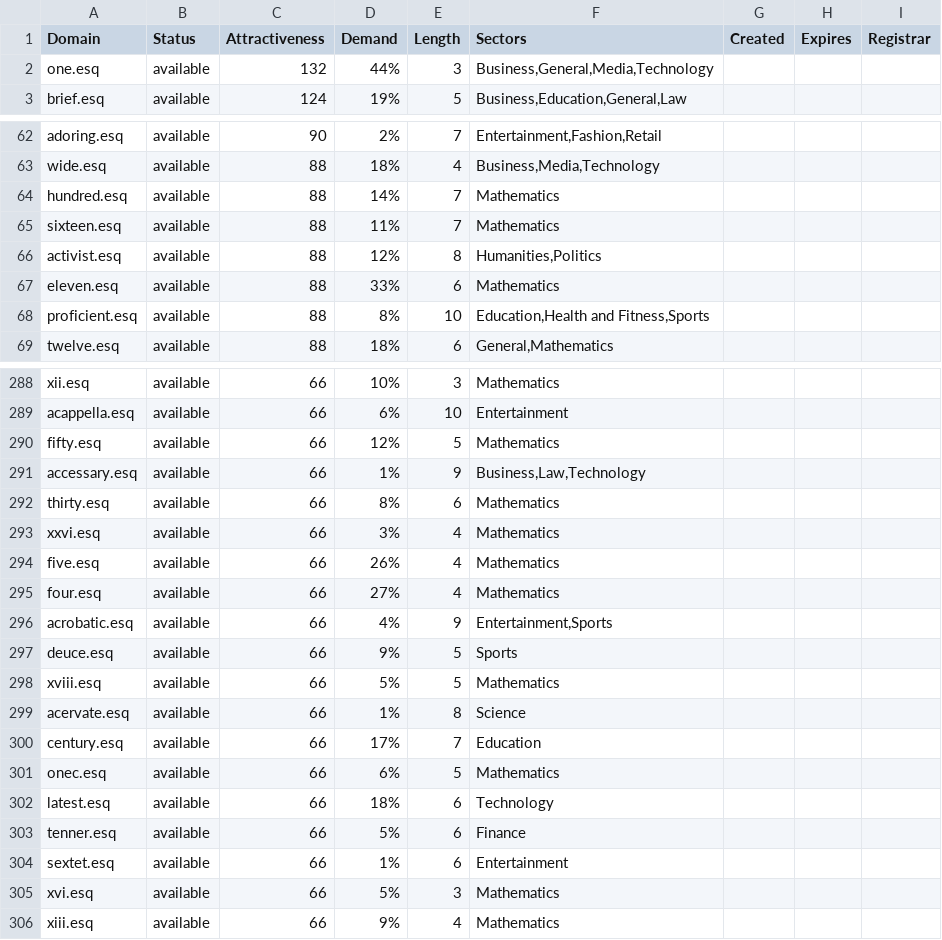
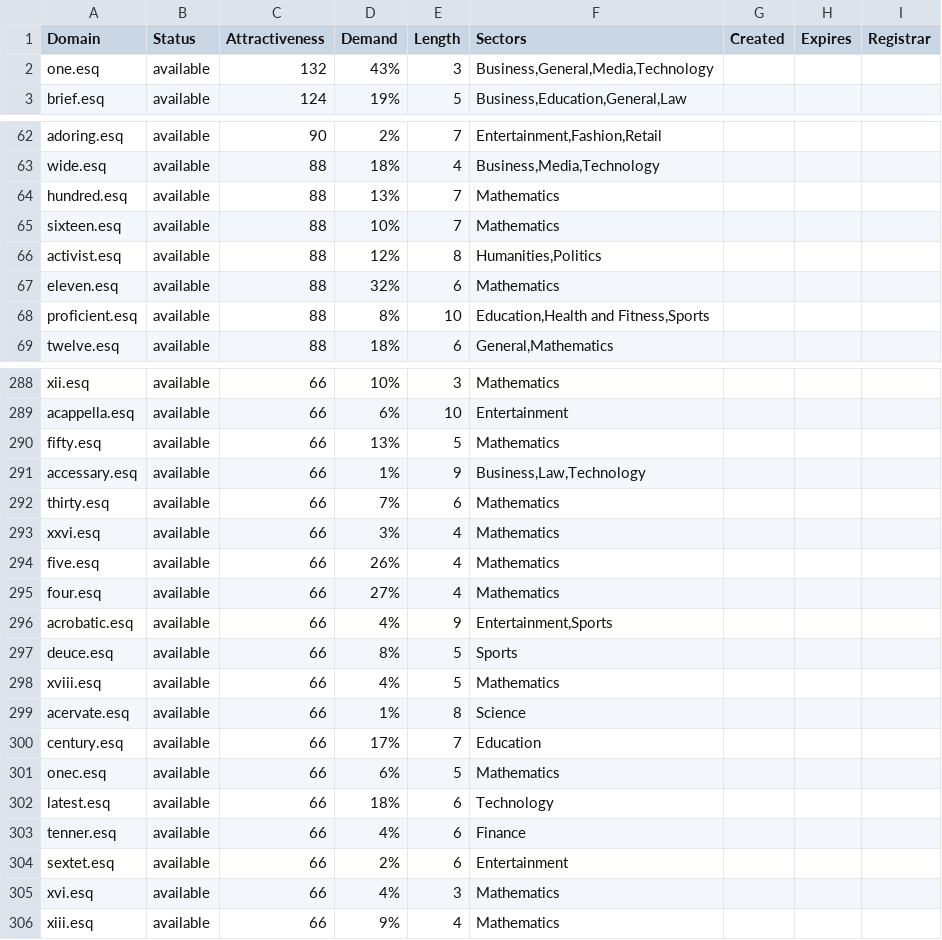
Before and after one commit to UniqueDomains/esq-oneword-domains, a CSV file: esq.csv, drawn as a sheet; only a part is shown, gaps mark what is left out; the diff covers the shown part only.

Commit message:
Domains update

```diff
--- a/esq.csv
+++ b/esq.csv
@@ -1,3 +1,3 @@
 Domain,Status,Attractiveness,Demand,Length,Sectors,Created,Expires,Registrar
-one.esq,available,132,44%,3,"Business,General,Media,Technology",,,
+one.esq,available,132,43%,3,"Business,General,Media,Technology",,,
 brief.esq,available,124,19%,5,"Business,Education,General,Law",,,
@@ -63,6 +63,6 @@ adoring.esq,available,90,2%,7,"Entertainment,Fashion,Retail",,,
 wide.esq,available,88,18%,4,"Business,Media,Technology",,,
-hundred.esq,available,88,14%,7,Mathematics,,,
-sixteen.esq,available,88,11%,7,Mathematics,,,
+hundred.esq,available,88,13%,7,Mathematics,,,
+sixteen.esq,available,88,10%,7,Mathematics,,,
 activist.esq,available,88,12%,8,"Humanities,Politics",,,
-eleven.esq,available,88,33%,6,Mathematics,,,
+eleven.esq,available,88,32%,6,Mathematics,,,
 proficient.esq,available,88,8%,10,"Education,Health and Fitness,Sports",,,
@@ -289,5 +289,5 @@ xii.esq,available,66,10%,3,Mathematics,,,
 acappella.esq,available,66,6%,10,Entertainment,,,
-fifty.esq,available,66,12%,5,Mathematics,,,
+fifty.esq,available,66,13%,5,Mathematics,,,
 accessary.esq,available,66,1%,9,"Business,Law,Technology",,,
-thirty.esq,available,66,8%,6,Mathematics,,,
+thirty.esq,available,66,7%,6,Mathematics,,,
 xxvi.esq,available,66,3%,4,Mathematics,,,
@@ -296,4 +296,4 @@ four.esq,available,66,27%,4,Mathematics,,,
 acrobatic.esq,available,66,4%,9,"Entertainment,Sports",,,
-deuce.esq,available,66,9%,5,Sports,,,
-xviii.esq,available,66,5%,5,Mathematics,,,
+deuce.esq,available,66,8%,5,Sports,,,
+xviii.esq,available,66,4%,5,Mathematics,,,
 acervate.esq,available,66,1%,8,Science,,,
@@ -302,5 +302,5 @@ onec.esq,available,66,6%,5,Mathematics,,,
 latest.esq,available,66,18%,6,Technology,,,
-tenner.esq,available,66,5%,6,Finance,,,
-sextet.esq,available,66,1%,6,Entertainment,,,
-xvi.esq,available,66,5%,3,Mathematics,,,
+tenner.esq,available,66,4%,6,Finance,,,
+sextet.esq,available,66,2%,6,Entertainment,,,
+xvi.esq,available,66,4%,3,Mathematics,,,
 xiii.esq,available,66,9%,4,Mathematics,,,
```
Also changed, not shown: 51 edited cells elsewhere in this file, 2 other files.
